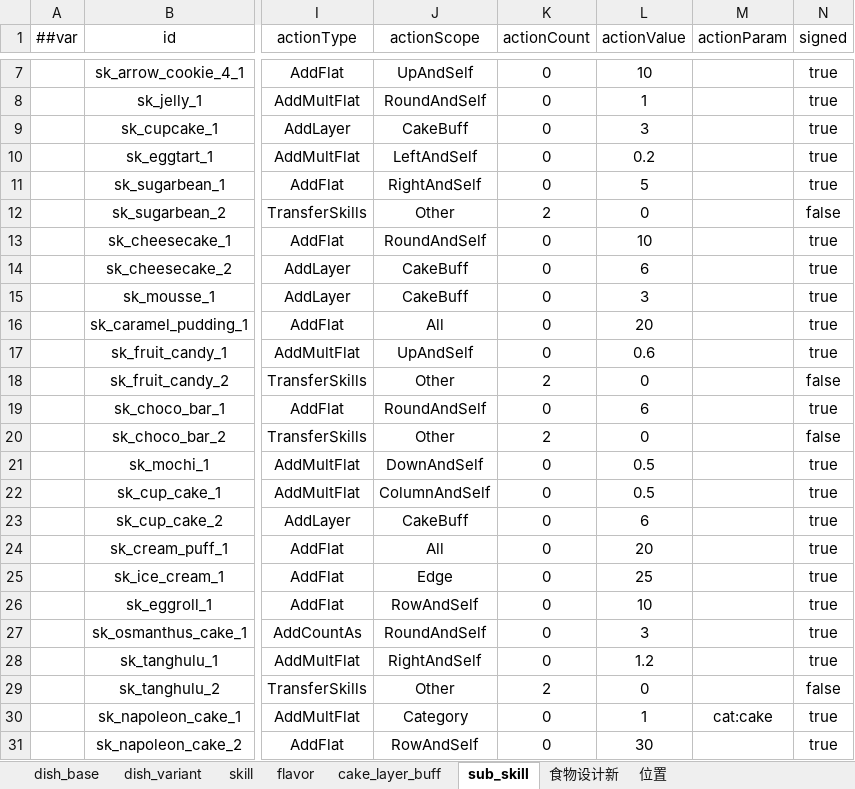
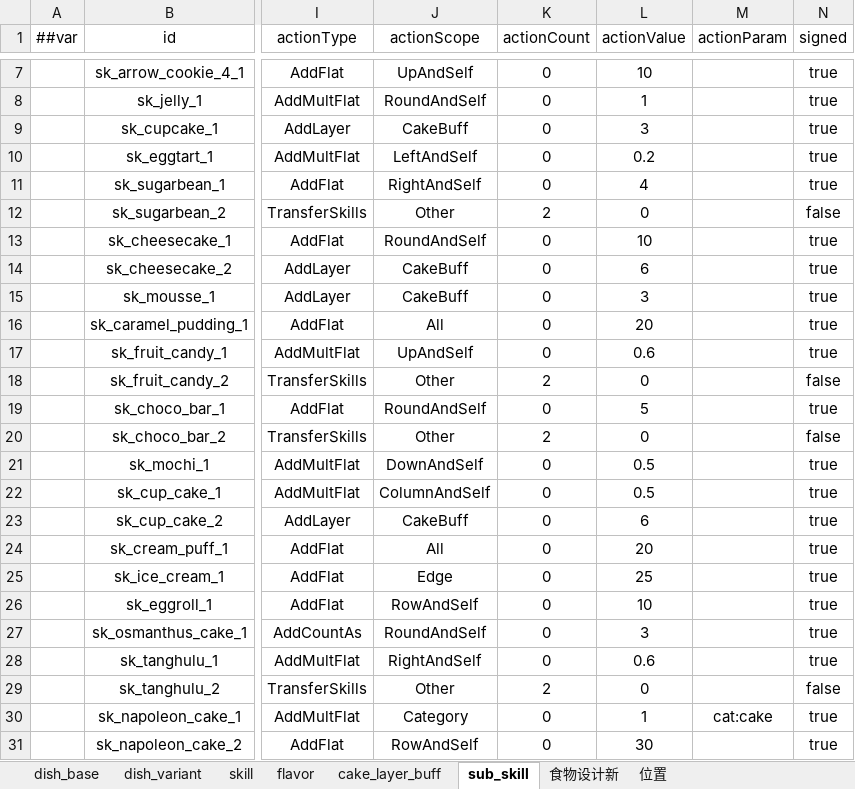
Before and after one commit to 2563495284/gourmetproject, an Excel workbook: GourmetProject/GameConfig/Datas/dish.xlsx, sheet sub_skill, drawn as a sheet; only a part is shown, gaps mark what is left out; values as stored, in another font and other column widths than the file's, no borders; the diff names each change by its address in the sheet, - before the commit and + after, or states it on an @@ line.

```diff
--- a/GourmetProject/GameConfig/Datas/dish.xlsx (sheet sub_skill)
+++ b/GourmetProject/GameConfig/Datas/dish.xlsx (sheet sub_skill)
-L11 (actionValue): 5
+L11 (actionValue): 4
-L19 (actionValue): 6
+L19 (actionValue): 5
-L28 (actionValue): 1.2
+L28 (actionValue): 0.6
```
Also changed, not shown: 3 other files.
